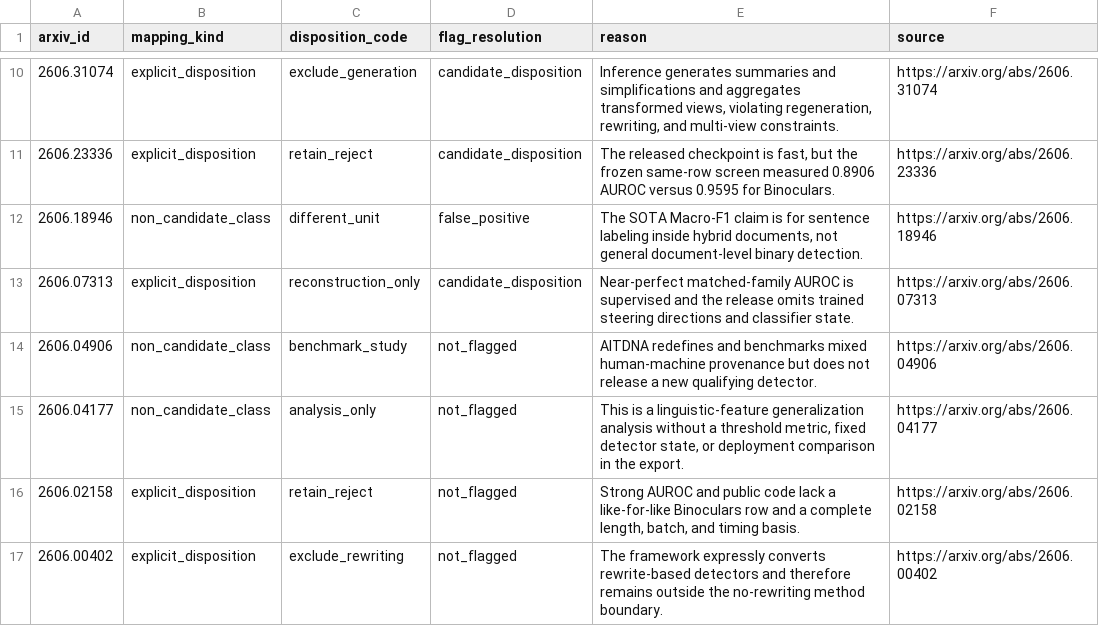
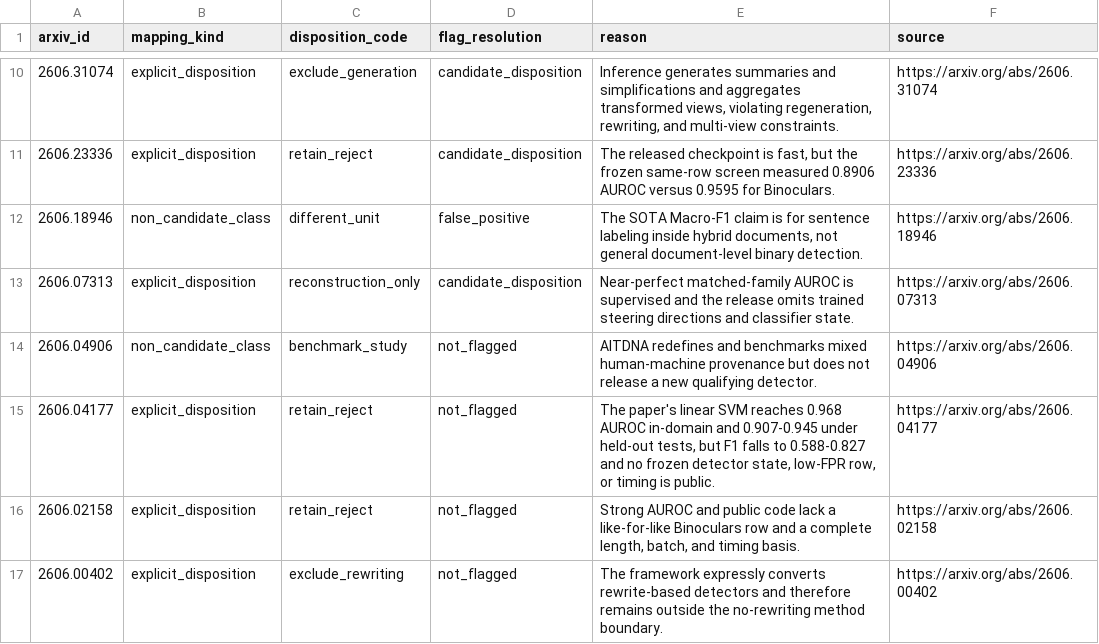
Before and after one commit to SichangHe/DeGenTWeb_docs, a TSV file: notes/dw1_detector_survey_sources/coverage_row_dispositions.tsv, drawn as a sheet; only a part is shown, gaps mark what is left out.

Commit message:
docs: repair detector survey semantic coverage

```diff
--- a/notes/dw1_detector_survey_sources/coverage_row_dispositions.tsv
+++ b/notes/dw1_detector_survey_sources/coverage_row_dispositions.tsv
@@ -14,3 +14,3 @@ arxiv_id	mapping_kind	disposition_code	flag_resolution	reason	source
 2606.04906	non_candidate_class	benchmark_study	not_flagged	AITDNA redefines and benchmarks mixed human-machine provenance but does not release a new qualifying detector.	https://arxiv.org/abs/2606.04906
-2606.04177	non_candidate_class	analysis_only	not_flagged	This is a linguistic-feature generalization analysis without a threshold metric, fixed detector state, or deployment comparison in the export.	https://arxiv.org/abs/2606.04177
+2606.04177	explicit_disposition	retain_reject	not_flagged	The paper's linear SVM reaches 0.968 AUROC in-domain and 0.907-0.945 under held-out tests, but F1 falls to 0.588-0.827 and no frozen detector state, low-FPR row, or timing is public.	https://arxiv.org/abs/2606.04177
 2606.02158	explicit_disposition	retain_reject	not_flagged	Strong AUROC and public code lack a like-for-like Binoculars row and a complete length, batch, and timing basis.	https://arxiv.org/abs/2606.02158
```
Also changed, not shown: 36 other files.
